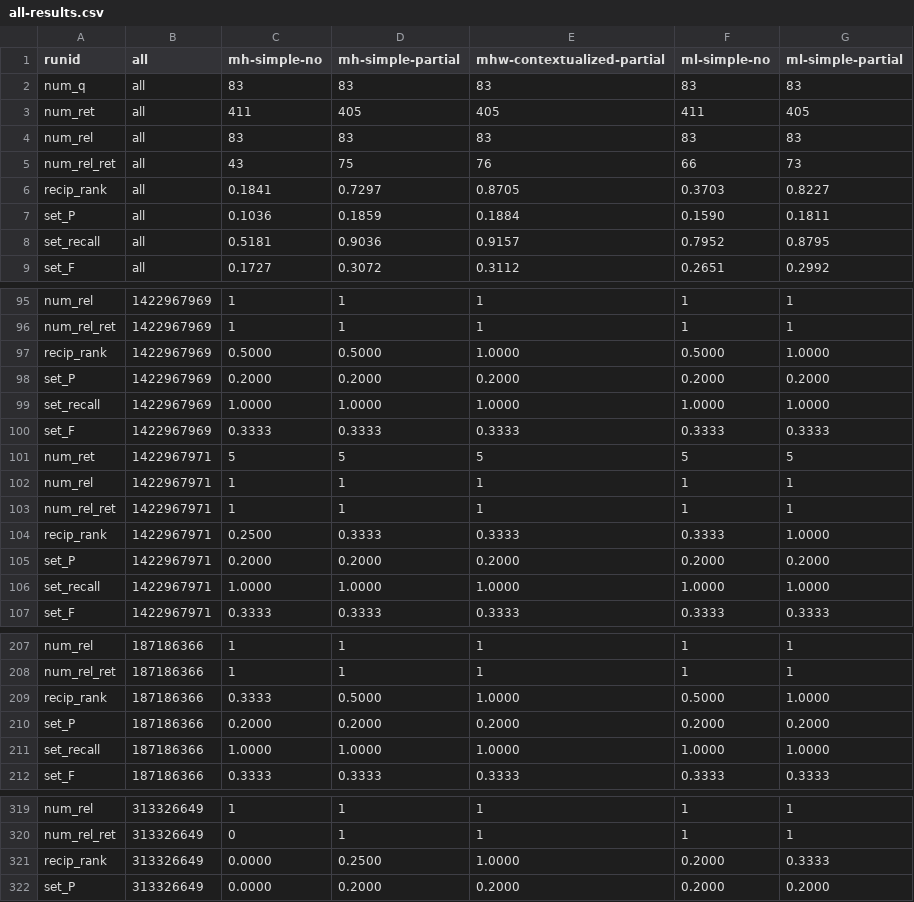
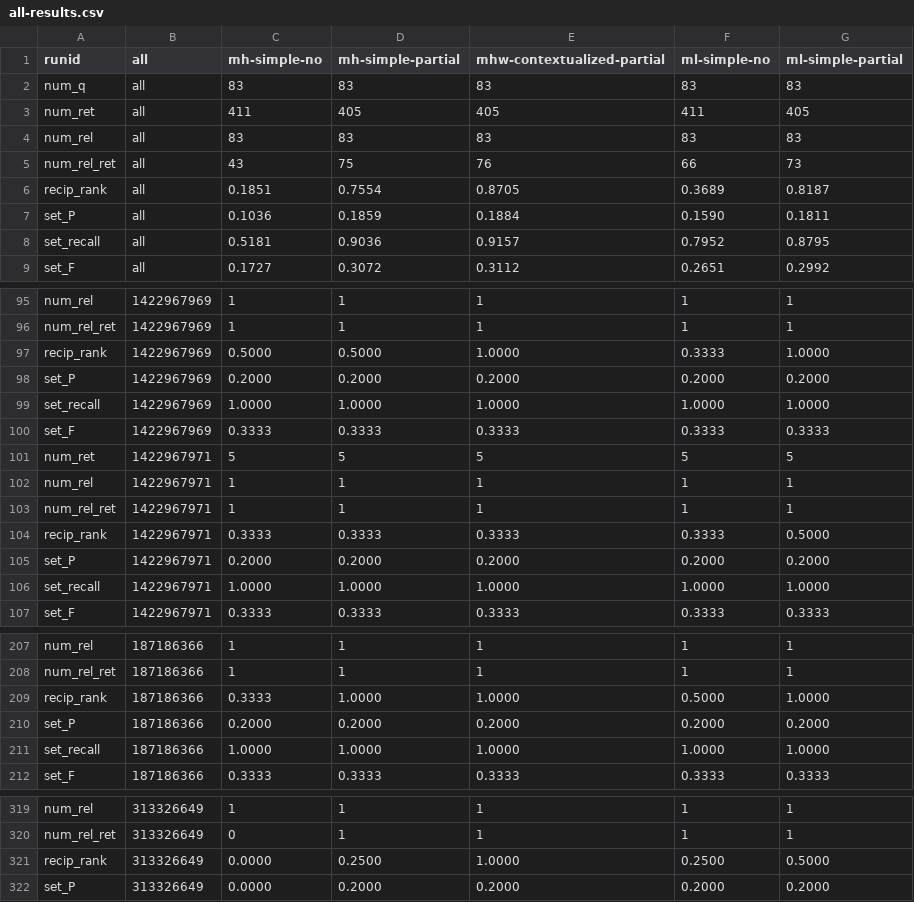
Before and after one commit to rporrini/facet-annotation, a CSV file: evaluation/results/yago1-results/all-results.csv, drawn as a sheet; only a part is shown, gaps mark what is left out; the diff covers the shown part only.

```diff
--- a/evaluation/results/yago1-results/all-results.csv
+++ b/evaluation/results/yago1-results/all-results.csv
@@ -5,3 +5,3 @@ num_rel               	all	83	83	83	83	83
 num_rel_ret           	all	43	75	76	66	73
-recip_rank            	all	0.1841	0.7297	0.8705	0.3703	0.8227
+recip_rank            	all	0.1851	0.7554	0.8705	0.3689	0.8187
 set_P                 	all	0.1036	0.1859	0.1884	0.1590	0.1811
@@ -96,3 +96,3 @@ num_rel               	1422967969	1	1	1	1	1
 num_rel_ret           	1422967969	1	1	1	1	1
-recip_rank            	1422967969	0.5000	0.5000	1.0000	0.5000	1.0000
+recip_rank            	1422967969	0.5000	0.5000	1.0000	0.3333	1.0000
 set_P                 	1422967969	0.2000	0.2000	0.2000	0.2000	0.2000
@@ -103,3 +103,3 @@ num_rel               	1422967971	1	1	1	1	1
 num_rel_ret           	1422967971	1	1	1	1	1
-recip_rank            	1422967971	0.2500	0.3333	0.3333	0.3333	1.0000
+recip_rank            	1422967971	0.3333	0.3333	0.3333	0.3333	0.5000
 set_P                 	1422967971	0.2000	0.2000	0.2000	0.2000	0.2000
@@ -208,3 +208,3 @@ num_rel               	187186366	1	1	1	1	1
 num_rel_ret           	187186366	1	1	1	1	1
-recip_rank            	187186366	0.3333	0.5000	1.0000	0.5000	1.0000
+recip_rank            	187186366	0.3333	1.0000	1.0000	0.5000	1.0000
 set_P                 	187186366	0.2000	0.2000	0.2000	0.2000	0.2000
@@ -320,3 +320,3 @@ num_rel               	313326649	1	1	1	1	1
 num_rel_ret           	313326649	0	1	1	1	1
-recip_rank            	313326649	0.0000	0.2500	1.0000	0.2000	0.3333
+recip_rank            	313326649	0.0000	0.2500	1.0000	0.2500	0.5000
 set_P                 	313326649	0.0000	0.2000	0.2000	0.2000	0.2000
```
Also changed, not shown: 5 edited cells elsewhere in this file, evaluation/results/yago1-no-wrote-results/all-results.csv, evaluation/results/yago1-simple-no-wrote-results/all-results.csv, 13 other files.
